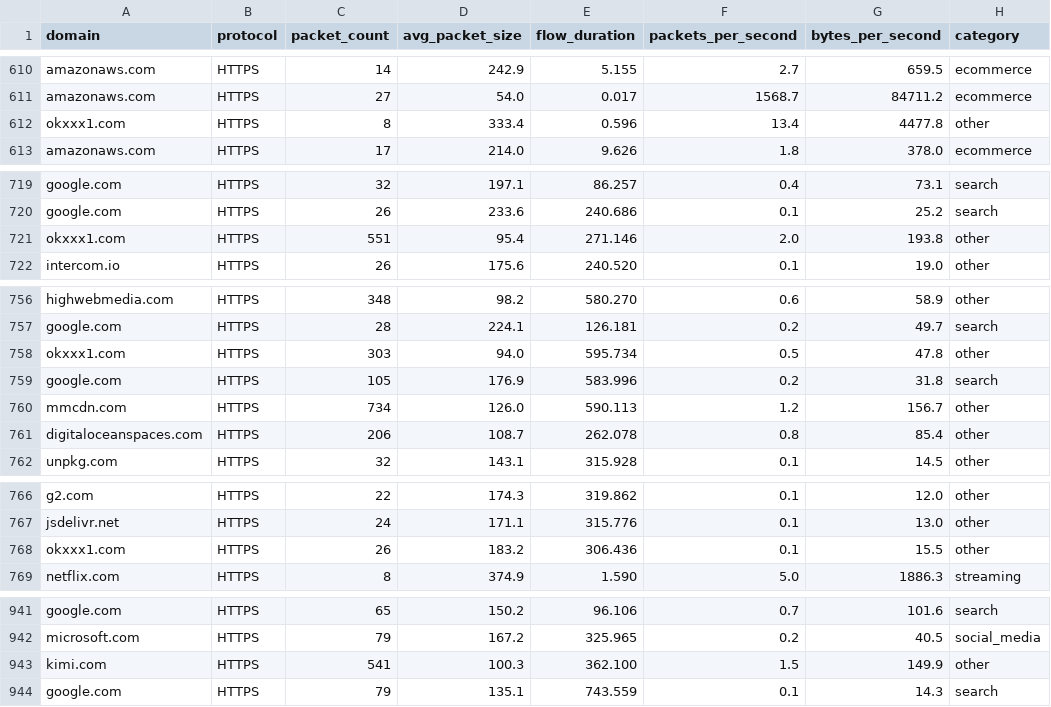
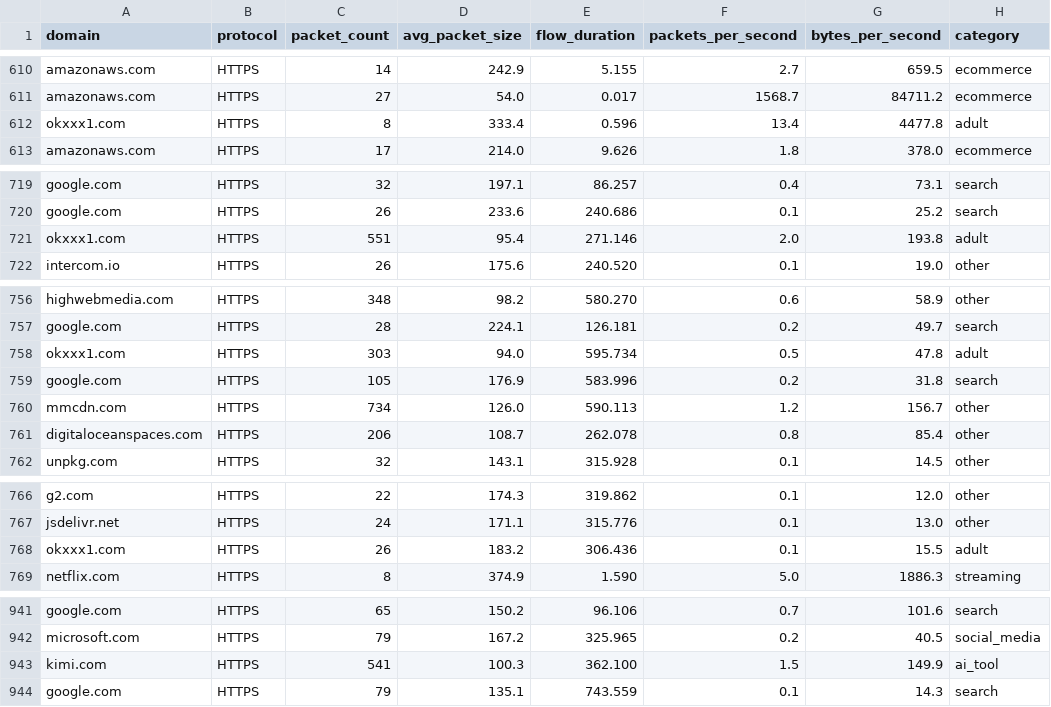
Before and after one commit to Wahaj-tech/smartShield-AI, a CSV file: dpi-engine/data/flow_dataset.csv, drawn as a sheet; only a part is shown, gaps mark what is left out; the diff covers the shown part only.

```diff
--- a/dpi-engine/data/flow_dataset.csv
+++ b/dpi-engine/data/flow_dataset.csv
@@ -611,3 +611,3 @@ amazonaws.com,HTTPS,14,242.9,5.155,2.7,659.5,ecommerce
 amazonaws.com,HTTPS,27,54.0,0.017,1568.7,84711.2,ecommerce
-okxxx1.com,HTTPS,8,333.4,0.596,13.4,4477.8,other
+okxxx1.com,HTTPS,8,333.4,0.596,13.4,4477.8,adult
 amazonaws.com,HTTPS,17,214.0,9.626,1.8,378.0,ecommerce
@@ -720,3 +720,3 @@ google.com,HTTPS,32,197.1,86.257,0.4,73.1,search
 google.com,HTTPS,26,233.6,240.686,0.1,25.2,search
-okxxx1.com,HTTPS,551,95.4,271.146,2.0,193.8,other
+okxxx1.com,HTTPS,551,95.4,271.146,2.0,193.8,adult
 intercom.io,HTTPS,26,175.6,240.520,0.1,19.0,other
@@ -757,3 +757,3 @@ highwebmedia.com,HTTPS,348,98.2,580.270,0.6,58.9,other
 google.com,HTTPS,28,224.1,126.181,0.2,49.7,search
-okxxx1.com,HTTPS,303,94.0,595.734,0.5,47.8,other
+okxxx1.com,HTTPS,303,94.0,595.734,0.5,47.8,adult
 google.com,HTTPS,105,176.9,583.996,0.2,31.8,search
@@ -767,3 +767,3 @@ g2.com,HTTPS,22,174.3,319.862,0.1,12.0,other
 jsdelivr.net,HTTPS,24,171.1,315.776,0.1,13.0,other
-okxxx1.com,HTTPS,26,183.2,306.436,0.1,15.5,other
+okxxx1.com,HTTPS,26,183.2,306.436,0.1,15.5,adult
 netflix.com,HTTPS,8,374.9,1.590,5.0,1886.3,streaming
@@ -942,3 +942,3 @@ google.com,HTTPS,65,150.2,96.106,0.7,101.6,search
 microsoft.com,HTTPS,79,167.2,325.965,0.2,40.5,social_media
-kimi.com,HTTPS,541,100.3,362.100,1.5,149.9,other
+kimi.com,HTTPS,541,100.3,362.100,1.5,149.9,ai_tool
 google.com,HTTPS,79,135.1,743.559,0.1,14.3,search
```
Also changed, not shown: 17 edited cells elsewhere in this file, dpi-engine/flow_dataset.csv, 10 other files.
